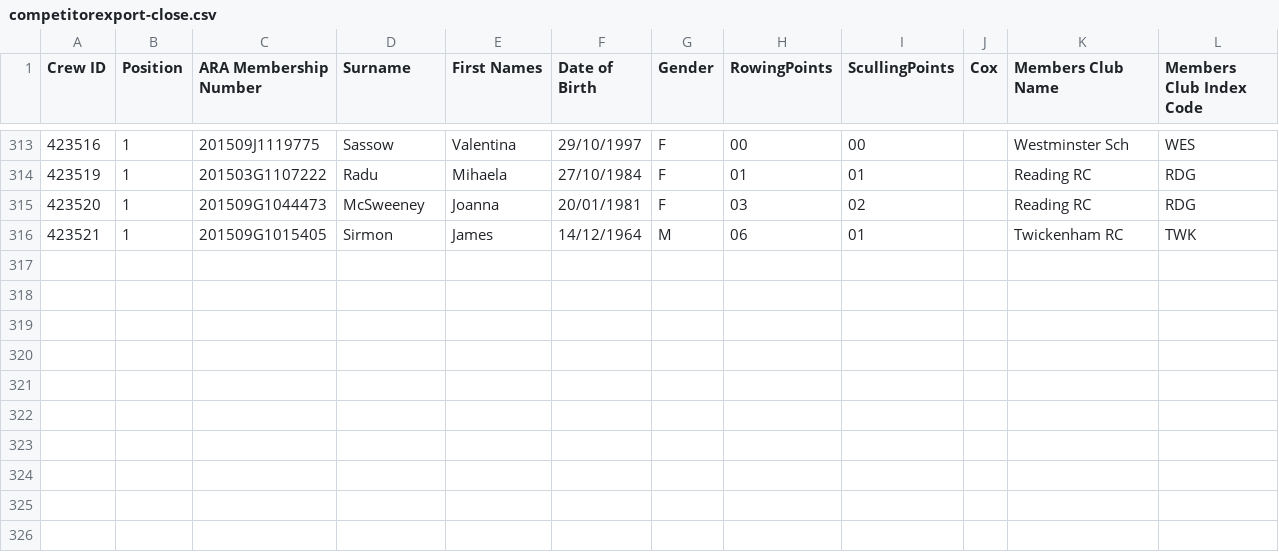
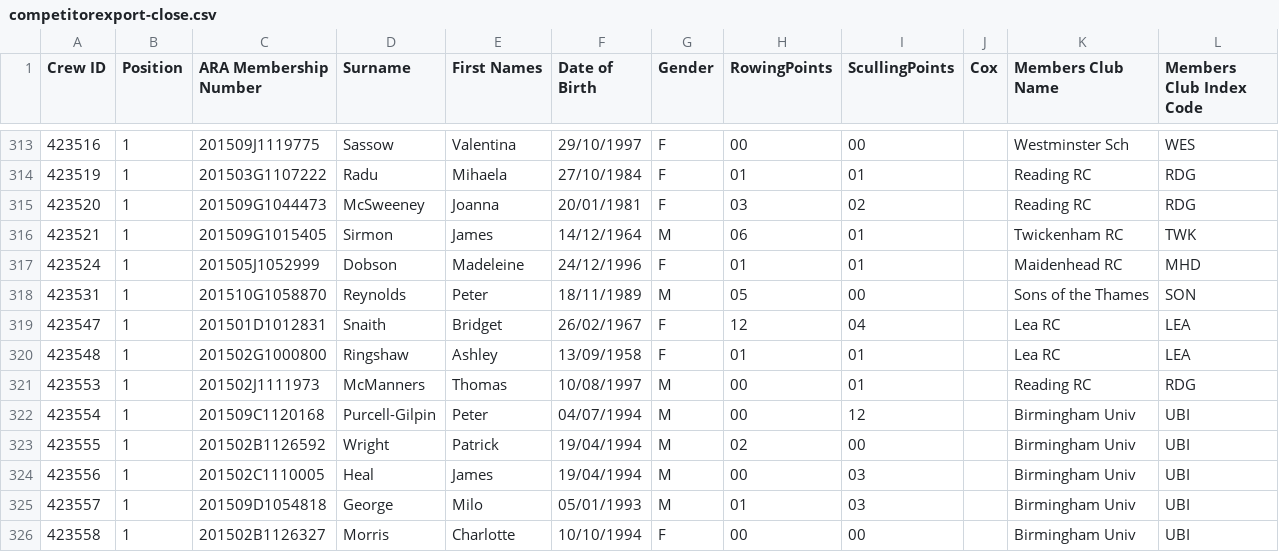
Before and after one commit to unsliced/head-race-management, a CSV file: Head/Console/Resources/competitorexport-close.csv, drawn as a sheet; only a part is shown, gaps mark what is left out.

```diff
--- a/Head/Console/Resources/competitorexport-close.csv
+++ b/Head/Console/Resources/competitorexport-close.csv
@@ -316 +316,11 @@
 "423521","1","201509G1015405","Sirmon","James","14/12/1964","M","06","01","","Twickenham RC","TWK",
+"423524","1","201505J1052999","Dobson","Madeleine","24/12/1996","F","01","01","","Maidenhead RC","MHD",
+"423531","1","201510G1058870","Reynolds","Peter","18/11/1989","M","05","00","","Sons of the Thames","SON",
+"423547","1","201501D1012831","Snaith","Bridget","26/02/1967","F","12","04","","Lea RC","LEA",
+"423548","1","201502G1000800","Ringshaw","Ashley","13/09/1958","F","01","01","","Lea RC","LEA",
+"423553","1","201502J1111973","McManners","Thomas","10/08/1997","M","00","01","","Reading RC","RDG",
+"423554","1","201509C1120168","Purcell-Gilpin","Peter","04/07/1994","M","00","12","","Birmingham Univ","UBI",
+"423555","1","201502B1126592","Wright","Patrick","19/04/1994","M","02","00","","Birmingham Univ","UBI",
+"423556","1","201502C1110005","Heal","James","19/04/1994","M","00","03","","Birmingham Univ","UBI",
+"423557","1","201509D1054818","George","Milo","05/01/1993","M","01","03","","Birmingham Univ","UBI",
+"423558","1","201502B1126327","Morris","Charlotte","10/10/1994","F","00","00","","Birmingham Univ","UBI",
```
Also changed, not shown: Head/Console/Resources/competitorexport.csv, Head/Console/Resources/crewexport-close.csv, 10 other files.
